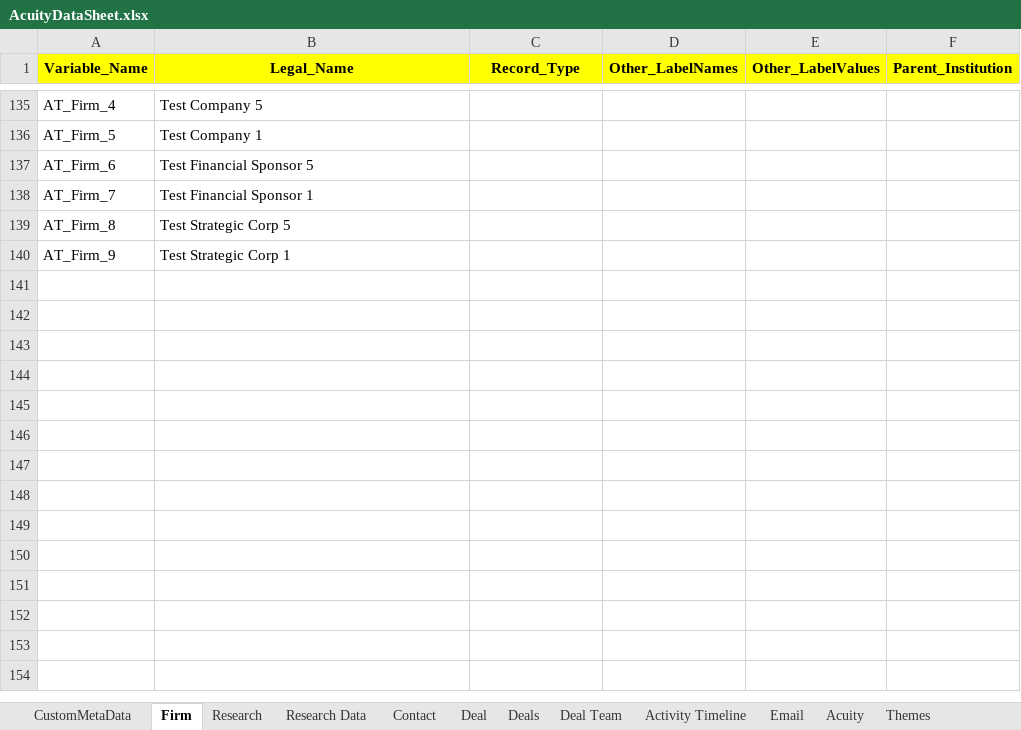
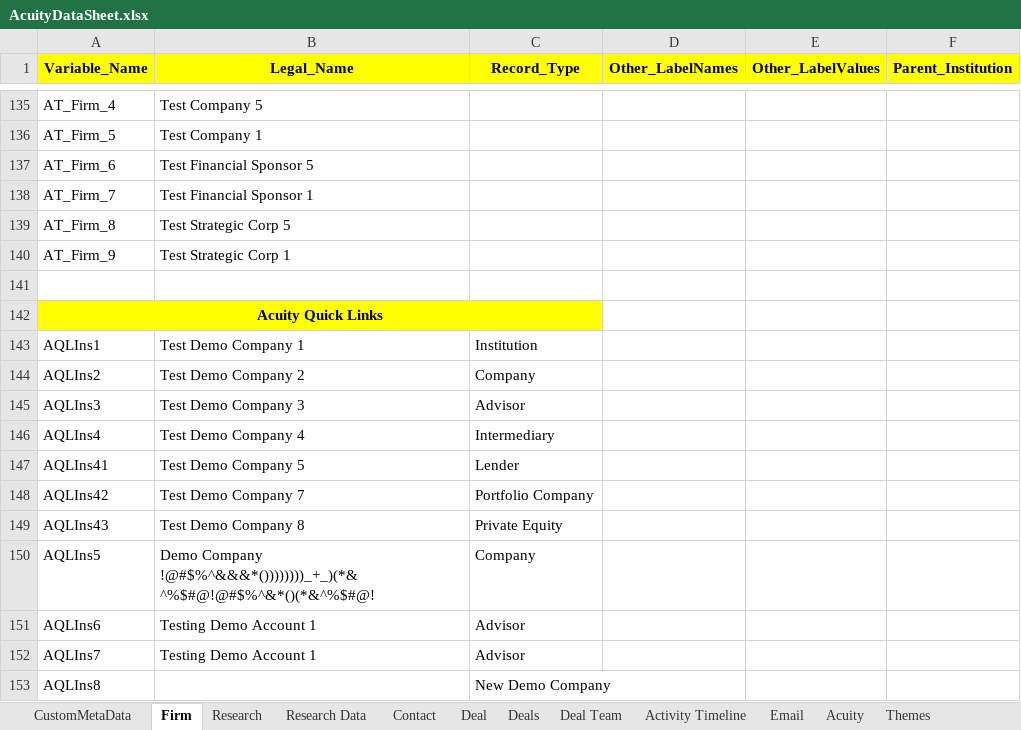
Before and after one commit to NitinNavatar/PE4.7, an Excel workbook: AcuityDataSheet.xlsx, sheet Firm, drawn as a sheet; only a part is shown, gaps mark what is left out; values as stored, in another font and other column widths than the file's, no borders; the diff names each change by its address in the sheet, - before the commit and + after, or states it on an @@ line.

Commit message:
Megred Acuity Qucik link data sheet of firm contact and label sheet

```diff
--- a/AcuityDataSheet.xlsx (sheet Firm)
+++ b/AcuityDataSheet.xlsx (sheet Firm)
+row 141: (empty)
+row 142: Acuity Quick Links
+row 143: AQLIns1 | Test Demo Company 1 | Institution
+row 144: AQLIns2 | Test Demo Company 2 | Company
+row 145: AQLIns3 | Test Demo Company 3 | Advisor
+row 146: AQLIns4 | Test Demo Company 4 | Intermediary
+row 147: AQLIns41 | Test Demo Company 5 | Lender
+row 148: AQLIns42 | Test Demo Company 7 | Portfolio Company
+row 149: AQLIns43 | Test Demo Company 8 | Private Equity
+row 150: AQLIns5 | Demo Company !@#$%^&&&*())))))))_+_)(*&^%$#@!@#$%^&*()(*&^%$#@! | Company
+row 151: AQLIns6 | Testing Demo Account 1 | Advisor
+row 152: AQLIns7 | Testing Demo Account 1 | Advisor
+row 153: AQLIns8 |  | New Demo Company
```
Also changed, not shown: sheet Contact, sheet Labels, sheet Activity Timeline.
